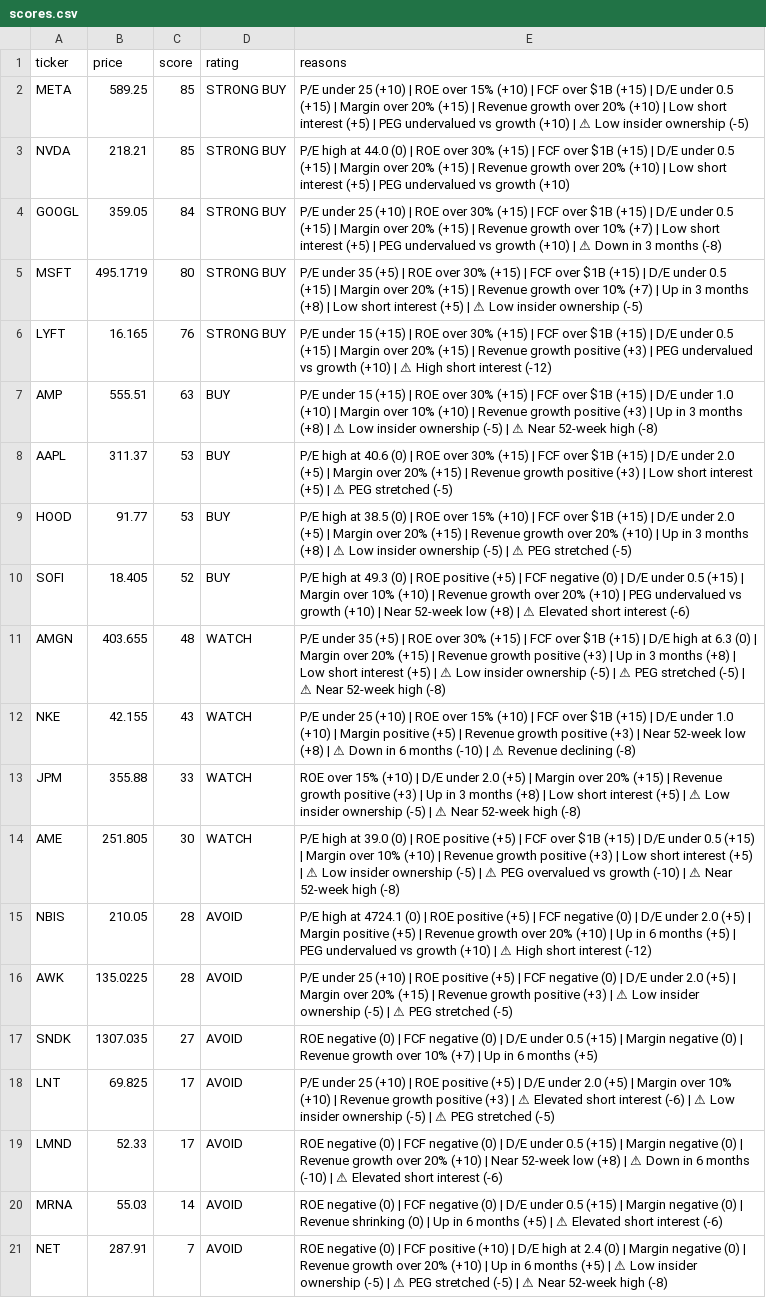
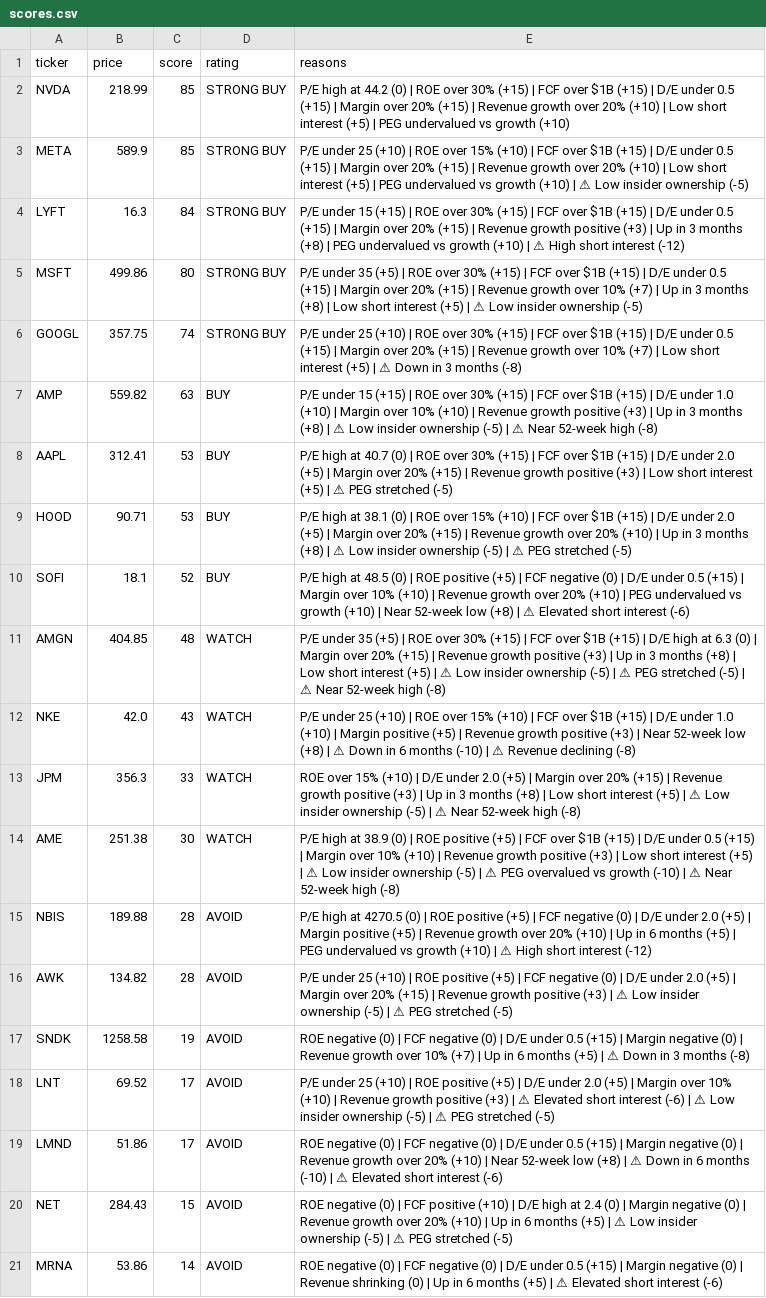
Before and after one commit to leafy-joyce-t/stock-tracker, a CSV file: data/scores.csv, drawn as a sheet; only a part is shown; removed rows and columns are numbered as before the commit, all else as after; the diff covers the shown part only; the diff names each change by its address in the sheet, - before the commit and + after, or states it on an @@ line.

```diff
--- a/data/scores.csv
+++ b/data/scores.csv
+row 2: NVDA | 218.99 | 85 | STRONG BUY | P/E high at 44.2 (0) | ROE over 30% (+15) | FCF over $1B (+15) | D/E under 0.5 (+15) | Margin over 20% (+15) | Revenue growth over 20% (+10) | Low short interest (+5) | PEG undervalued vs growth (+10)
-B3 (price): 589.25
+B3 (price): 589.9
-row 3: NVDA | 218.21 | 85 | STRONG BUY | P/E high at 44.0 (0) | ROE over 30% (+15) | FCF over $1B (+15) | D/E under 0.5 (+15) | Margin over 20% (+15) | Revenue growth over 20% (+10) | Low short interest (+5) | PEG undervalued vs growth (+10)
-A4 (ticker): GOOGL
+A4 (ticker): LYFT
-B4 (price): 359.05
+B4 (price): 16.3
-E4 (reasons): P/E under 25 (+10) | ROE over 30% (+15) | FCF over $1B (+15) | D/E under 0.5 (+15) | Margin over 20% (+15) | Revenue growth over 10% (+7) | Low short interest (+5) | PEG undervalued vs growth (+10) | ⚠ Down in 3 months (-8)
+E4 (reasons): P/E under 15 (+15) | ROE over 30% (+15) | FCF over $1B (+15) | D/E under 0.5 (+15) | Margin over 20% (+15) | Revenue growth positive (+3) | Up in 3 months (+8) | PEG undervalued vs growth (+10) | ⚠ High short interest (-12)
-B5 (price): 495.1719
+B5 (price): 499.86
-row 6: LYFT | 16.165 | 76 | STRONG BUY | P/E under 15 (+15) | ROE over 30% (+15) | FCF over $1B (+15) | D/E under 0.5 (+15) | Margin over 20% (+15) | Revenue growth positive (+3) | PEG undervalued vs growth (+10) | ⚠ High short interest (-12)
+row 6: GOOGL | 357.75 | 74 | STRONG BUY | P/E under 25 (+10) | ROE over 30% (+15) | FCF over $1B (+15) | D/E under 0.5 (+15) | Margin over 20% (+15) | Revenue growth over 10% (+7) | Low short interest (+5) | ⚠ Down in 3 months (-8)
-B7 (price): 555.51
+B7 (price): 559.82
-B8 (price): 311.37
+B8 (price): 312.41
-E8 (reasons): …high at 40.6 (0) |…
+E8 (reasons): …high at 40.7 (0) |…
-B9 (price): 91.77
+B9 (price): 90.71
-E9 (reasons): …high at 38.5 (0) |…
+E9 (reasons): …high at 38.1 (0) |…
-B10 (price): 18.405
+B10 (price): 18.1
-E10 (reasons): …high at 49.3 (0) |…
+E10 (reasons): …high at 48.5 (0) |…
-B11 (price): 403.655
+B11 (price): 404.85
-B12 (price): 42.155
+B12 (price): 42.0
-B13 (price): 355.88
+B13 (price): 356.3
-B14 (price): 251.805
+B14 (price): 251.38
-E14 (reasons): …high at 39.0 (0) |…
+E14 (reasons): …high at 38.9 (0) |…
-B15 (price): 210.05
+B15 (price): 189.88
-E15 (reasons): …high at 4724.1 (0) |…
+E15 (reasons): …high at 4270.5 (0) |…
-B16 (price): 135.0225
+B16 (price): 134.82
-B17 (price): 1307.035
+B17 (price): 1258.58
-C17 (score): 27
+C17 (score): 19
-E17 (reasons): …months (+5)
+E17 (reasons): …months (+5) | ⚠ Down in 3 months (-8)
-B18 (price): 69.825
+B18 (price): 69.52
-B19 (price): 52.33
+B19 (price): 51.86
+row 20: NET | 284.43 | 15 | AVOID | ROE negative (0) | FCF positive (+10) | D/E high at 2.4 (0) | Margin negative (0) | Revenue growth over 20% (+10) | Up in 6 months (+5) | ⚠ Low insider ownership (-5) | ⚠ PEG stretched (-5)
-B21 (price): 55.03
+B21 (price): 53.86
-row 21: NET | 287.91 | 7 | AVOID | ROE negative (0) | FCF positive (+10) | D/E high at 2.4 (0) | Margin negative (0) | Revenue growth over 20% (+10) | Up in 6 months (+5) | ⚠ Low insider ownership (-5) | ⚠ PEG stretched (-5) | ⚠ Near 52-week high (-8)
```
Also changed, not shown: 1 edited cell elsewhere in this file, data/calculated_ratios.csv, data/comparison.csv, 23 other files.
